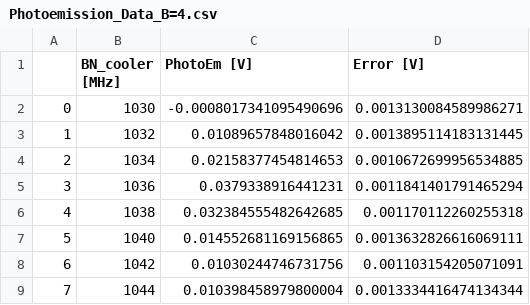
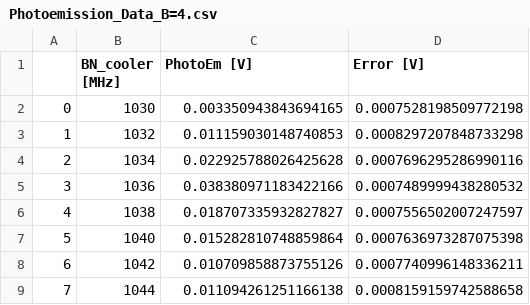
Before and after one commit to Leonardo-Razzai/MOT, a CSV file: Data/varying_B_and_D/2025-01-16/Photoemission_Data_B=4.csv, drawn as a sheet.

```diff
--- a/Data/varying_B_and_D/2025-01-16/Photoemission_Data_B=4.csv
+++ b/Data/varying_B_and_D/2025-01-16/Photoemission_Data_B=4.csv
@@ -1,9 +1,9 @@
 ,BN_cooler [MHz],PhotoEm [V],Error [V]
-0,1030,-0.0008017341095490696,0.0013130084589986271
-1,1032,0.01089657848016042,0.0013895114183131445
-2,1034,0.02158377454814653,0.0010672699956534885
-3,1036,0.0379338916441231,0.0011841401791465294
-4,1038,0.032384555482642685,0.001170112260255318
-5,1040,0.014552681169156865,0.0013632826616069111
-6,1042,0.01030244746731756,0.001103154205071091
-7,1044,0.010398458979800004,0.0013334416474134344
+0,1030,0.003350943843694165,0.0007528198509772198
+1,1032,0.011159030148740853,0.0008297207848733298
+2,1034,0.022925788026425628,0.0007696295286990116
+3,1036,0.038380971183422166,0.0007489999438280532
+4,1038,0.018707335932827827,0.0007556502007247597
+5,1040,0.015282810748859864,0.0007636973287075398
+6,1042,0.010709858873755126,0.0007740996148336211
+7,1044,0.011094261251166138,0.0008159159742588658
```
Also changed, not shown: Data/varying_B_and_D/2025-01-16/Photoemission_Data_B=10.csv, Data/varying_B_and_D/2025-01-16/Photoemission_Data_B=11.csv, 8 other files.
